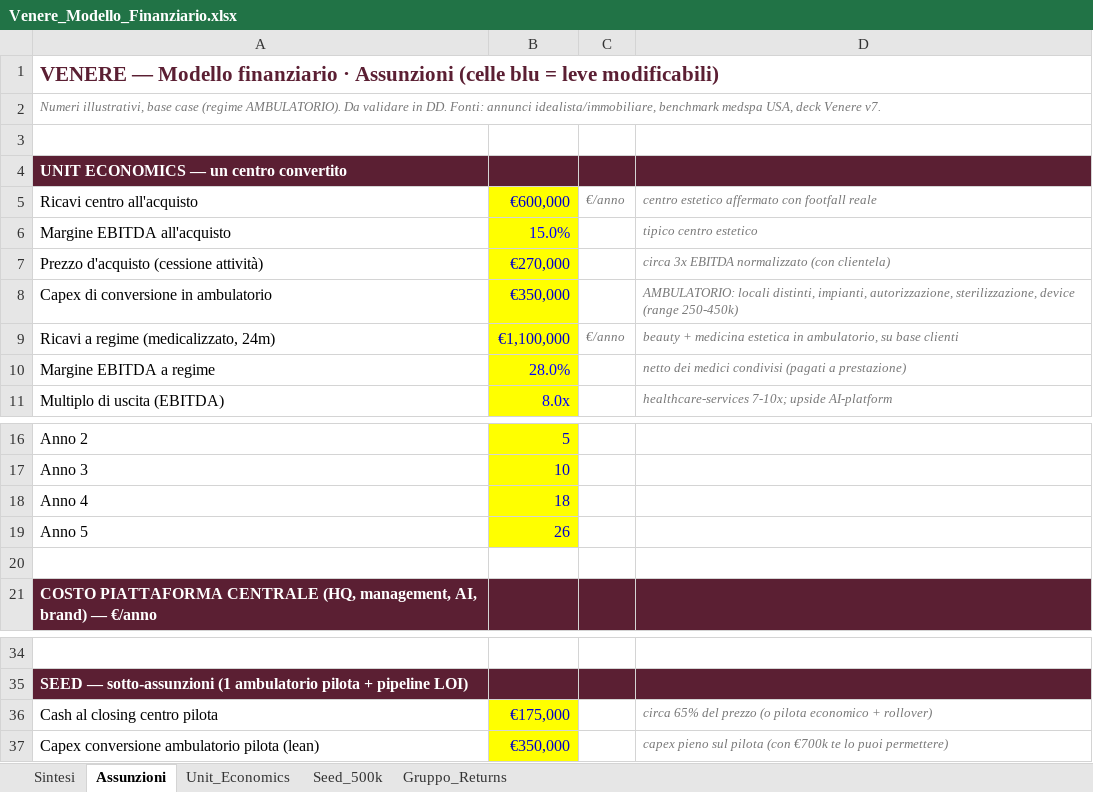
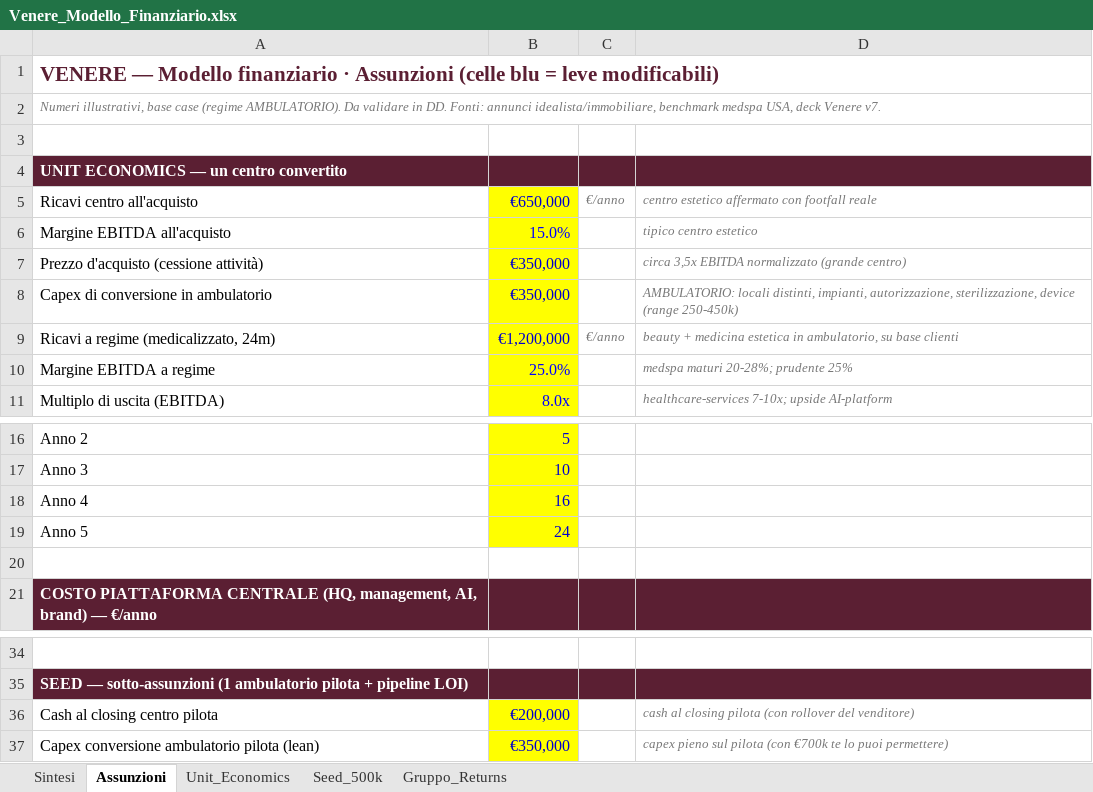
Before and after one commit to lucamartino-dev/Luca, an Excel workbook: Venere_Modello_Finanziario.xlsx, sheet Assunzioni, drawn as a sheet; only a part is shown, gaps mark what is left out; values as stored, in another font and other column widths than the file's, no borders; the diff names each change by its address in the sheet, - before the commit and + after, or states it on an @@ line.

```diff
--- a/Venere_Modello_Finanziario.xlsx (sheet Assunzioni)
+++ b/Venere_Modello_Finanziario.xlsx (sheet Assunzioni)
-B5: €600,000
+B5: €650,000
-B7: €270,000
+B7: €350,000
-D7: circa 3x EBITDA normalizzato (con clientela)
+D7: circa 3,5x EBITDA normalizzato (grande centro)
-B9: €1,100,000
+B9: €1,200,000
-B10: 28.0%
+B10: 25.0%
-D10: netto dei medici condivisi (pagati a prestazione)
+D10: medspa maturi 20-28%; prudente 25%
-B18: 18
+B18: 16
-B19: 26
+B19: 24
-B36: €175,000
+B36: €200,000
-D36: circa 65% del prezzo (o pilota economico + rollover)
+D36: cash al closing pilota (con rollover del venditore)
```
Also changed, not shown: 1 other file.
